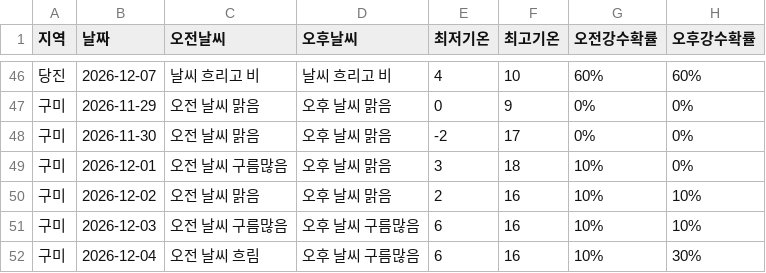
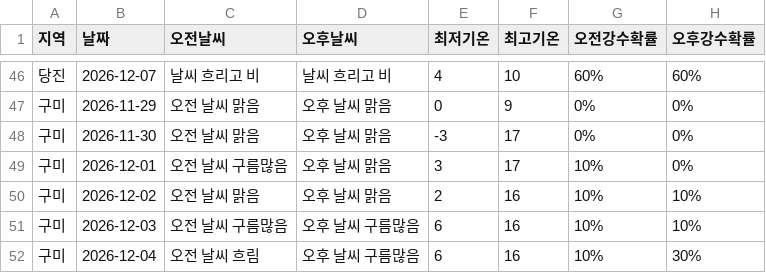
Before and after one commit to wngml7055/potato-times, a CSV file: data/weather.csv, drawn as a sheet; only a part is shown, gaps mark what is left out; the diff covers the shown part only.

```diff
--- a/data/weather.csv
+++ b/data/weather.csv
@@ -47,4 +47,4 @@
 구미,2026-11-29,오전 날씨 맑음,오후 날씨 맑음,0,9,0%,0%
-구미,2026-11-30,오전 날씨 맑음,오후 날씨 맑음,-2,17,0%,0%
-구미,2026-12-01,오전 날씨 구름많음,오후 날씨 맑음,3,18,10%,0%
+구미,2026-11-30,오전 날씨 맑음,오후 날씨 맑음,-3,17,0%,0%
+구미,2026-12-01,오전 날씨 구름많음,오후 날씨 맑음,3,17,10%,0%
 구미,2026-12-02,오전 날씨 맑음,오후 날씨 맑음,2,16,10%,10%
```
Also changed, not shown: 13 edited cells elsewhere in this file.
